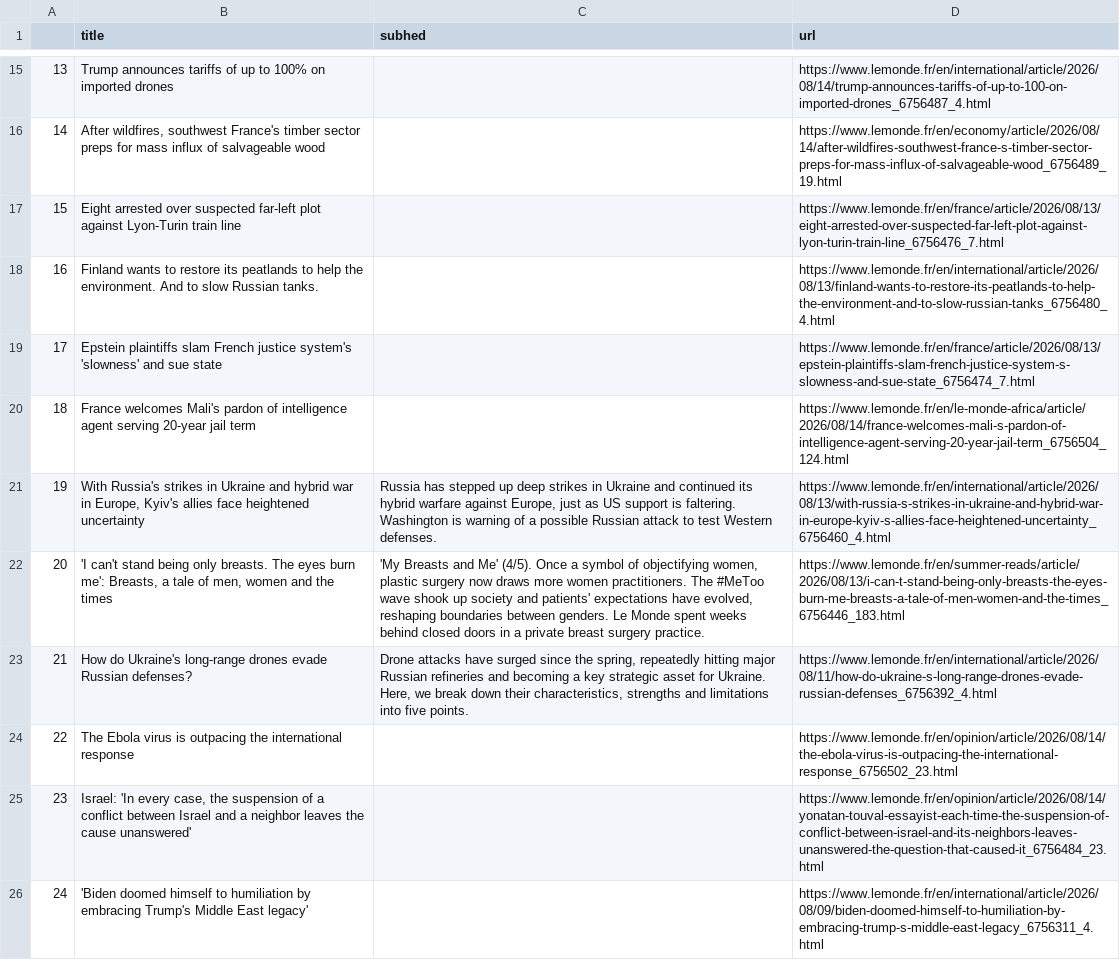
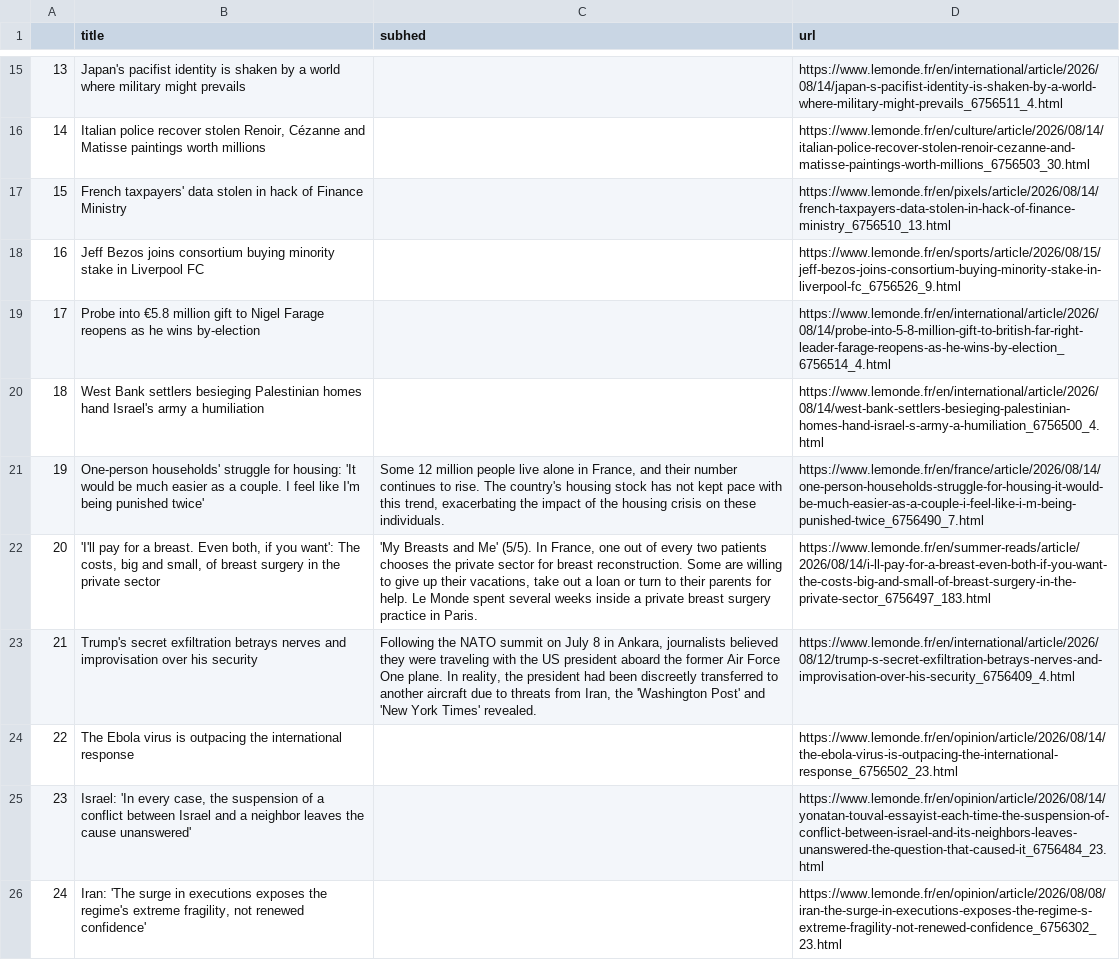
Before and after one commit to Levin-Ari/homework-7, a CSV file: le_monde.csv, drawn as a sheet; only a part is shown, gaps mark what is left out; the diff covers the shown part only; the diff names each change by its address in the sheet, - before the commit and + after, or states it on an @@ line.

```diff
--- a/le_monde.csv
+++ b/le_monde.csv
-B15 (title): Trump announces tariffs of up to 100% on imported drones
+B15 (title): Japan's pacifist identity is shaken by a world where military might prevails
-D15 (url): https://www.lemonde.fr/en/international/article/2026/08/14/trump-announces-tariffs-of-up-to-100-on-imported-drones_6756487_4.html
+D15 (url): https://www.lemonde.fr/en/international/article/2026/08/14/japan-s-pacifist-identity-is-shaken-by-a-world-where-military-might-prevails_6756511_4.html
-B16 (title): After wildfires, southwest France's timber sector preps for mass influx of salvageable wood
+B16 (title): Italian police recover stolen Renoir, Cézanne and Matisse paintings worth millions
-D16 (url): https://www.lemonde.fr/en/economy/article/2026/08/14/after-wildfires-southwest-france-s-timber-sector-preps-for-mass-influx-of-salvageable-wood_6756489_19.html
+D16 (url): https://www.lemonde.fr/en/culture/article/2026/08/14/italian-police-recover-stolen-renoir-cezanne-and-matisse-paintings-worth-millions_6756503_30.html
-B17 (title): Eight arrested over suspected far-left plot against Lyon-Turin train line
+B17 (title): French taxpayers' data stolen in hack of Finance Ministry
-D17 (url): https://www.lemonde.fr/en/france/article/2026/08/13/eight-arrested-over-suspected-far-left-plot-against-lyon-turin-train-line_6756476_7.html
+D17 (url): https://www.lemonde.fr/en/pixels/article/2026/08/14/french-taxpayers-data-stolen-in-hack-of-finance-ministry_6756510_13.html
-B18 (title): Finland wants to restore its peatlands to help the environment. And to slow Russian tanks.
+B18 (title): Jeff Bezos joins consortium buying minority stake in Liverpool FC
-D18 (url): https://www.lemonde.fr/en/international/article/2026/08/13/finland-wants-to-restore-its-peatlands-to-help-the-environment-and-to-slow-russian-tanks_6756480_4.html
+D18 (url): https://www.lemonde.fr/en/sports/article/2026/08/15/jeff-bezos-joins-consortium-buying-minority-stake-in-liverpool-fc_6756526_9.html
-B19 (title): Epstein plaintiffs slam French justice system's 'slowness' and sue state
+B19 (title): Probe into €5.8 million gift to Nigel Farage reopens as he wins by-election
-D19 (url): https://www.lemonde.fr/en/france/article/2026/08/13/epstein-plaintiffs-slam-french-justice-system-s-slowness-and-sue-state_6756474_7.html
+D19 (url): https://www.lemonde.fr/en/international/article/2026/08/14/probe-into-5-8-million-gift-to-british-far-right-leader-farage-reopens-as-he-wins-by-election_6756514_4.html
-B20 (title): France welcomes Mali's pardon of intelligence agent serving 20-year jail term
+B20 (title): West Bank settlers besieging Palestinian homes hand Israel's army a humiliation
-D20 (url): https://www.lemonde.fr/en/le-monde-africa/article/2026/08/14/france-welcomes-mali-s-pardon-of-intelligence-agent-serving-20-year-jail-term_6756504_124.html
+D20 (url): https://www.lemonde.fr/en/international/article/2026/08/14/west-bank-settlers-besieging-palestinian-homes-hand-israel-s-army-a-humiliation_6756500_4.html
-B21 (title): With Russia's strikes in Ukraine and hybrid war in Europe, Kyiv's allies face heightened uncertainty
+B21 (title): One-person households' struggle for housing: 'It would be much easier as a couple. I feel like I'm being punished twice'
-C21 (subhed): Russia has stepped up deep strikes in Ukraine and continued its hybrid warfare against Europe, just as US support is faltering. Washington is warning of a possible Russian attack to test Western defenses.
+C21 (subhed): Some 12 million people live alone in France, and their number continues to rise. The country's housing stock has not kept pace with this trend, exacerbating the impact of the housing crisis on these individuals.
-D21 (url): https://www.lemonde.fr/en/international/article/2026/08/13/with-russia-s-strikes-in-ukraine-and-hybrid-war-in-europe-kyiv-s-allies-face-heightened-uncertainty_6756460_4.html
+D21 (url): https://www.lemonde.fr/en/france/article/2026/08/14/one-person-households-struggle-for-housing-it-would-be-much-easier-as-a-couple-i-feel-like-i-m-being-punished-twice_6756490_7.html
-B22 (title): 'I can't stand being only breasts. The eyes burn me': Breasts, a tale of men, women and the times
+B22 (title): 'I'll pay for a breast. Even both, if you want': The costs, big and small, of breast surgery in the private sector
-C22 (subhed): …and Me' (4/5). Once a symbol of objectifying women, plastic surgery now draws more women practitioners. The #MeToo wave shook up society and patients' expectations have evolved, reshaping boundaries between genders. Le Monde spent weeks behind closed doors in a private breast surgery practice.
+C22 (subhed): …and Me' (5/5). In France, one out of every two patients chooses the private sector for breast reconstruction. Some are willing to give up their vacations, take out a loan or turn to their parents for help. Le Monde spent several weeks inside a private breast surgery practice in Paris.
-D22 (url): https://www.lemonde.fr/en/summer-reads/article/2026/08/13/i-can-t-stand-being-only-breasts-the-eyes-burn-me-breasts-a-tale-of-men-women-and-the-times_6756446_183.html
+D22 (url): https://www.lemonde.fr/en/summer-reads/article/2026/08/14/i-ll-pay-for-a-breast-even-both-if-you-want-the-costs-big-and-small-of-breast-surgery-in-the-private-sector_6756497_183.html
-B23 (title): How do Ukraine's long-range drones evade Russian defenses?
+B23 (title): Trump's secret exfiltration betrays nerves and improvisation over his security
-C23 (subhed): Drone attacks have surged since the spring, repeatedly hitting major Russian refineries and becoming a key strategic asset for Ukraine. Here, we break down their characteristics, strengths and limitations into five points.
+C23 (subhed): Following the NATO summit on July 8 in Ankara, journalists believed they were traveling with the US president aboard the former Air Force One plane. In reality, the president had been discreetly transferred to another aircraft due to threats from Iran, the 'Washington Post' and 'New York Times' revealed.
-D23 (url): https://www.lemonde.fr/en/international/article/2026/08/11/how-do-ukraine-s-long-range-drones-evade-russian-defenses_6756392_4.html
+D23 (url): https://www.lemonde.fr/en/international/article/2026/08/12/trump-s-secret-exfiltration-betrays-nerves-and-improvisation-over-his-security_6756409_4.html
-B26 (title): 'Biden doomed himself to humiliation by embracing Trump's Middle East legacy'
+B26 (title): Iran: 'The surge in executions exposes the regime's extreme fragility, not renewed confidence'
-D26 (url): https://www.lemonde.fr/en/international/article/2026/08/09/biden-doomed-himself-to-humiliation-by-embracing-trump-s-middle-east-legacy_6756311_4.html
+D26 (url): https://www.lemonde.fr/en/opinion/article/2026/08/08/iran-the-surge-in-executions-exposes-the-regime-s-extreme-fragility-not-renewed-confidence_6756302_23.html
```
Also changed, not shown: 31 edited cells elsewhere in this file.
